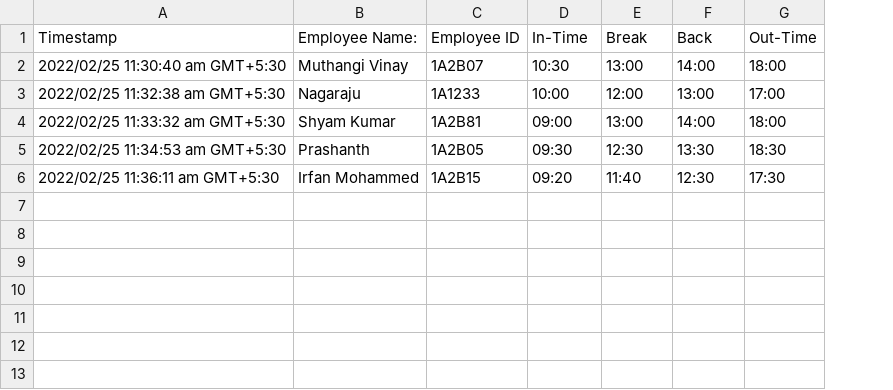
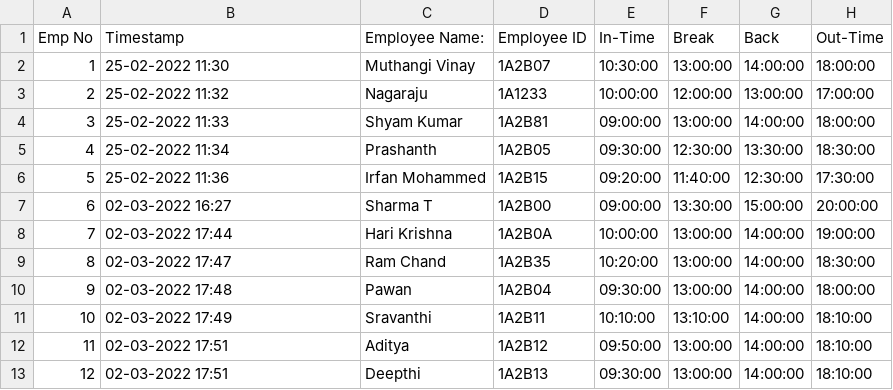
Before and after one commit to vibinBlack/Gotcha, a CSV file: EmployeeSchedule/EmployeeMeetingScheduler.csv, drawn as a sheet; addresses are those after the commit; the diff names each change by its address in the sheet, - before the commit and + after, or states it on an @@ line.

```diff
--- a/EmployeeSchedule/EmployeeMeetingScheduler.csv
+++ b/EmployeeSchedule/EmployeeMeetingScheduler.csv
+column A (Emp No), rows 2-6: 1 | 2 | 3 | 4 | 5
-B2 (Timestamp): 2022/02/25 11:30:40 am GMT+5:30
+B2 (Timestamp): 25-02-2022 11:30
-E2 (In-Time): 10:30
+E2 (In-Time): 10:30:00
-F2 (Break): 13:00
+F2 (Break): 13:00:00
-G2 (Back): 14:00
+G2 (Back): 14:00:00
-H2 (Out-Time): 18:00
+H2 (Out-Time): 18:00:00
-B3 (Timestamp): 2022/02/25 11:32:38 am GMT+5:30
+B3 (Timestamp): 25-02-2022 11:32
-E3 (In-Time): 10:00
+E3 (In-Time): 10:00:00
-F3 (Break): 12:00
+F3 (Break): 12:00:00
-G3 (Back): 13:00
+G3 (Back): 13:00:00
-H3 (Out-Time): 17:00
+H3 (Out-Time): 17:00:00
-B4 (Timestamp): 2022/02/25 11:33:32 am GMT+5:30
+B4 (Timestamp): 25-02-2022 11:33
-E4 (In-Time): 09:00
+E4 (In-Time): 09:00:00
-F4 (Break): 13:00
+F4 (Break): 13:00:00
-G4 (Back): 14:00
+G4 (Back): 14:00:00
-H4 (Out-Time): 18:00
+H4 (Out-Time): 18:00:00
-B5 (Timestamp): 2022/02/25 11:34:53 am GMT+5:30
+B5 (Timestamp): 25-02-2022 11:34
-E5 (In-Time): 09:30
+E5 (In-Time): 09:30:00
-F5 (Break): 12:30
+F5 (Break): 12:30:00
-G5 (Back): 13:30
+G5 (Back): 13:30:00
-H5 (Out-Time): 18:30
+H5 (Out-Time): 18:30:00
-B6 (Timestamp): 2022/02/25 11:36:11 am GMT+5:30
+B6 (Timestamp): 25-02-2022 11:36
-E6 (In-Time): 09:20
+E6 (In-Time): 09:20:00
-F6 (Break): 11:40
+F6 (Break): 11:40:00
-G6 (Back): 12:30
+G6 (Back): 12:30:00
-H6 (Out-Time): 17:30
+H6 (Out-Time): 17:30:00
+row 7: 6 | 02-03-2022 16:27 | Sharma T | 1A2B00 | 09:00:00 | 13:30:00 | 15:00:00 | 20:00:00
+row 8: 7 | 02-03-2022 17:44 | Hari Krishna | 1A2B0A | 10:00:00 | 13:00:00 | 14:00:00 | 19:00:00
+row 9: 8 | 02-03-2022 17:47 | Ram Chand | 1A2B35 | 10:20:00 | 13:00:00 | 14:00:00 | 18:30:00
+row 10: 9 | 02-03-2022 17:48 | Pawan | 1A2B04 | 09:30:00 | 13:00:00 | 14:00:00 | 18:00:00
+row 11: 10 | 02-03-2022 17:49 | Sravanthi | 1A2B11 | 10:10:00 | 13:10:00 | 14:00:00 | 18:10:00
+row 12: 11 | 02-03-2022 17:51 | Aditya | 1A2B12 | 09:50:00 | 13:00:00 | 14:00:00 | 18:10:00
+row 13: 12 | 02-03-2022 17:51 | Deepthi | 1A2B13 | 09:30:00 | 13:00:00 | 14:00:00 | 18:10:00
```
Also changed, not shown: EmployeeSchedule/Meeting.csv, 3 other files.
